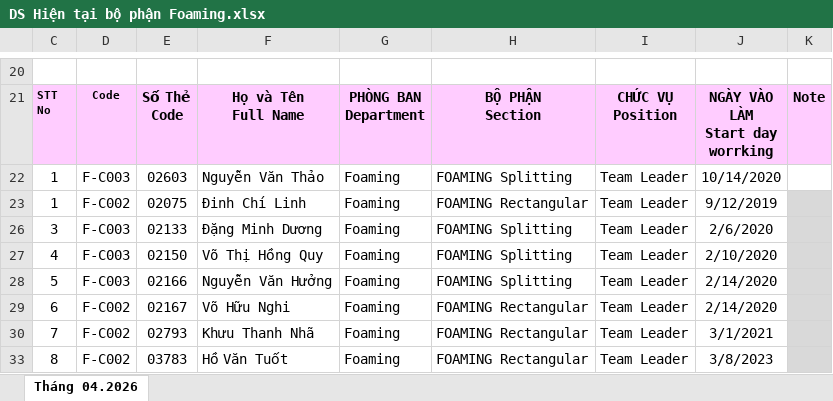
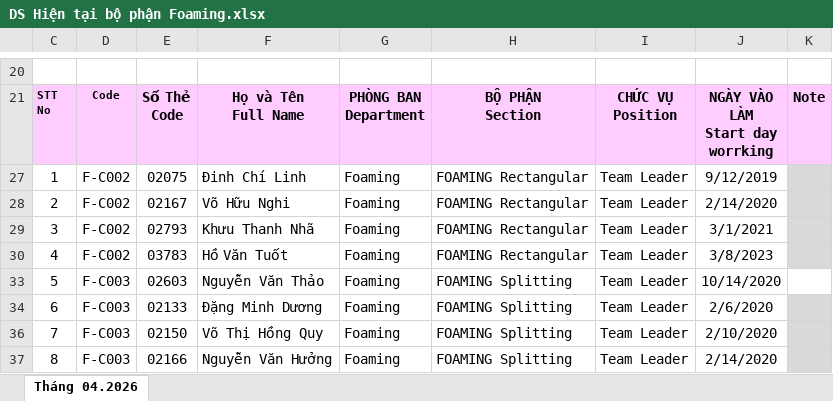
Before and after one commit to lam231095/DailyFoamingReport, an Excel workbook: DS Hiện tại bộ phận Foaming.xlsx, sheet Tháng 04.2026, drawn as a sheet; only a part is shown, gaps mark what is left out; values as stored, in another font and other column widths than the file's, no borders; removed rows and columns are numbered as before the commit, all else as after; the diff covers the shown part only; the diff names each change by its address in the sheet, - before the commit and + after, or states it on an @@ line.

```diff
--- a/DS Hiện tại bộ phận Foaming.xlsx (sheet Tháng 04.2026)
+++ b/DS Hiện tại bộ phận Foaming.xlsx (sheet Tháng 04.2026)
-row 22: 1 | F-C003 | 02603 | Nguyễn Văn Thảo | Foaming | FOAMING Splitting | Team Leader | 10/14/2020
+row 28: 2 | F-C002 | 02167 | Võ Hữu Nghi | Foaming | FOAMING Rectangular | Team Leader | 2/14/2020
-D29:D30 (Code): F-C003
+D29:D30 (Code): F-C002
-E29 (Số Thẻ Code): 02133
+E29 (Số Thẻ Code): 02793
-F29 (Họ và Tên Full Name): Đặng Minh Dương
+F29 (Họ và Tên Full Name): Khưu Thanh Nhã
-H29:H30 (BỘ PHẬN Section): FOAMING Splitting
+H29:H30 (BỘ PHẬN Section): FOAMING Rectangular
-J29 (NGÀY VÀO LÀM Start day worrking): 2/6/2020
+J29 (NGÀY VÀO LÀM Start day worrking): 3/1/2021
-E30 (Số Thẻ Code): 02150
+E30 (Số Thẻ Code): 03783
-F30 (Họ và Tên Full Name): Võ Thị Hồng Quy
+F30 (Họ và Tên Full Name): Hồ Văn Tuốt
-J30 (NGÀY VÀO LÀM Start day worrking): 2/10/2020
+J30 (NGÀY VÀO LÀM Start day worrking): 3/8/2023
-E33 (Số Thẻ Code): 02166
+E33 (Số Thẻ Code): 02603
-F33 (Họ và Tên Full Name): Nguyễn Văn Hưởng
+F33 (Họ và Tên Full Name): Nguyễn Văn Thảo
-J33 (NGÀY VÀO LÀM Start day worrking): 2/14/2020
+J33 (NGÀY VÀO LÀM Start day worrking): 10/14/2020
-K33 fill: #D9D9D9
+K33 fill: none
-D34 (Code): F-C002
+D34 (Code): F-C003
-E34 (Số Thẻ Code): 02167
+E34 (Số Thẻ Code): 02133
-F34 (Họ và Tên Full Name): Võ Hữu Nghi
+F34 (Họ và Tên Full Name): Đặng Minh Dương
-H34 (BỘ PHẬN Section): FOAMING Rectangular
+H34 (BỘ PHẬN Section): FOAMING Splitting
-J34 (NGÀY VÀO LÀM Start day worrking): 2/14/2020
+J34 (NGÀY VÀO LÀM Start day worrking): 2/6/2020
-D36:D37 (Code): F-C002
+D36:D37 (Code): F-C003
-E36 (Số Thẻ Code): 02793
+E36 (Số Thẻ Code): 02150
-F36 (Họ và Tên Full Name): Khưu Thanh Nhã
+F36 (Họ và Tên Full Name): Võ Thị Hồng Quy
-H36:H37 (BỘ PHẬN Section): FOAMING Rectangular
+H36:H37 (BỘ PHẬN Section): FOAMING Splitting
-J36 (NGÀY VÀO LÀM Start day worrking): 3/1/2021
+J36 (NGÀY VÀO LÀM Start day worrking): 2/10/2020
-E37 (Số Thẻ Code): 03783
+E37 (Số Thẻ Code): 02166
-F37 (Họ và Tên Full Name): Hồ Văn Tuốt
+F37 (Họ và Tên Full Name): Nguyễn Văn Hưởng
-J37 (NGÀY VÀO LÀM Start day worrking): 3/8/2023
+J37 (NGÀY VÀO LÀM Start day worrking): 2/14/2020
```
Also changed, not shown: 4 removed rows, 98 edited cells and cell formats elsewhere in this sheet, formulas that keep their value, hidden cells, 1 other file.
